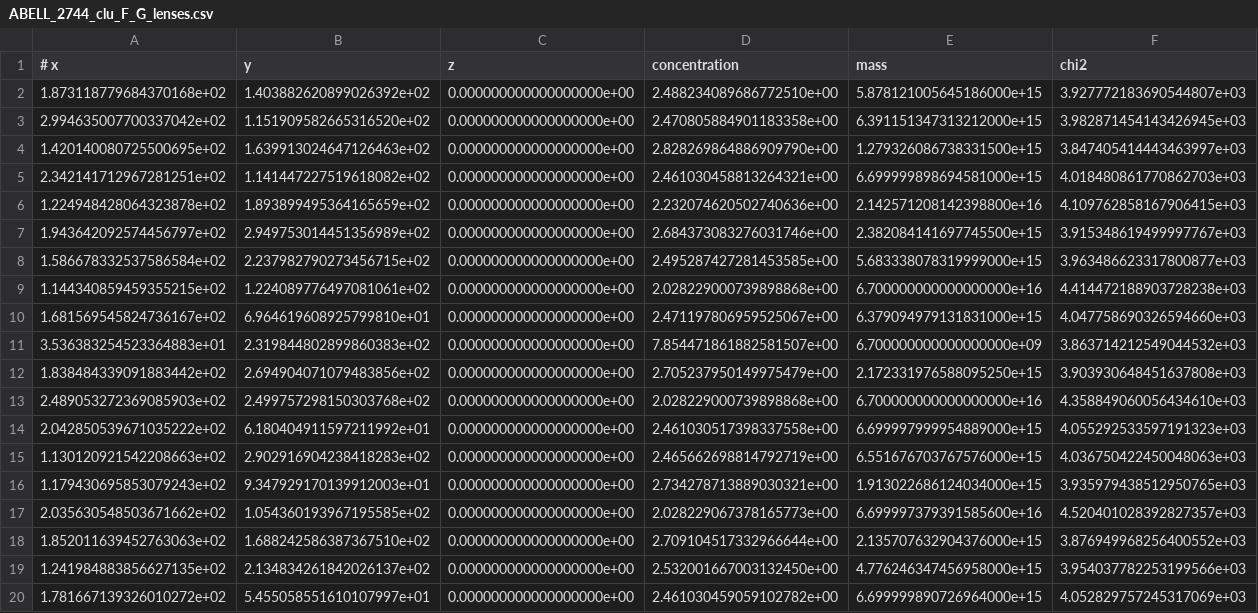
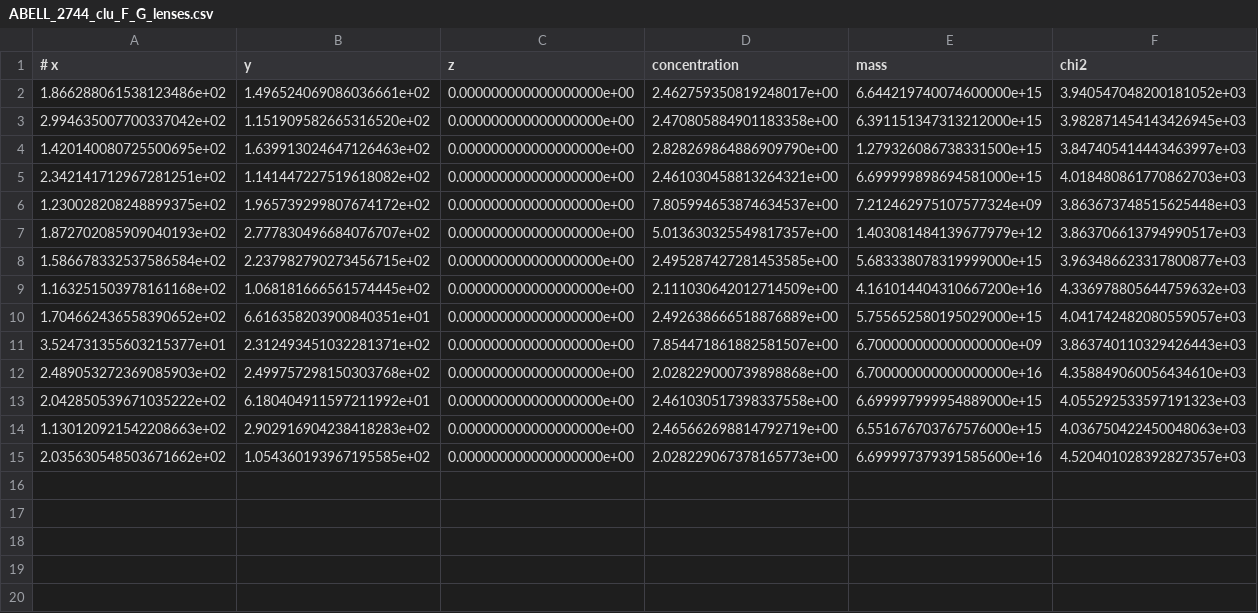
Before and after one commit to jShpiece/Thesis, a CSV file: Output/JWST/ABELL/abel/ABELL_2744_clu_F_G_lenses.csv, drawn as a sheet; removed rows and columns are numbered as before the commit, all else as after; the diff names each change by its address in the sheet, - before the commit and + after, or states it on an @@ line.

Commit message:
Labelling fixes to HST data

```diff
--- a/Output/JWST/ABELL/abel/ABELL_2744_clu_F_G_lenses.csv
+++ b/Output/JWST/ABELL/abel/ABELL_2744_clu_F_G_lenses.csv
-row 2: 1.873118779684370168e+02 | 1.403882620899026392e+02 | 0.000000000000000000e+00 | 2.488234089686772510e+00 | 5.878121005645186000e+15 | 3.927772183690544807e+03
+row 2: 1.866288061538123486e+02 | 1.496524069086036661e+02 | 0.000000000000000000e+00 | 2.462759350819248017e+00 | 6.644219740074600000e+15 | 3.940547048200181052e+03
-row 6: 1.224948428064323878e+02 | 1.893899495364165659e+02 | 0.000000000000000000e+00 | 2.232074620502740636e+00 | 2.142571208142398800e+16 | 4.109762858167906415e+03
-row 7: 1.943642092574456797e+02 | 2.949753014451356989e+02 | 0.000000000000000000e+00 | 2.684373083276031746e+00 | 2.382084141697745500e+15 | 3.915348619499997767e+03
+row 6: 1.230028208248899375e+02 | 1.965739299807674172e+02 | 0.000000000000000000e+00 | 7.805994653874634537e+00 | 7.212462975107577324e+09 | 3.863673748515625448e+03
+row 7: 1.872702085909040193e+02 | 2.777830496684076707e+02 | 0.000000000000000000e+00 | 5.013630325549817357e+00 | 1.403081484139677979e+12 | 3.863706613794990517e+03
-row 9: 1.144340859459355215e+02 | 1.224089776497081061e+02 | 0.000000000000000000e+00 | 2.028229000739898868e+00 | 6.700000000000000000e+16 | 4.414472188903728238e+03
-row 10: 1.681569545824736167e+02 | 6.964619608925799810e+01 | 0.000000000000000000e+00 | 2.471197806959525067e+00 | 6.379094979131831000e+15 | 4.047758690326594660e+03
-row 11: 3.536383254523364883e+01 | 2.319844802899860383e+02 | 0.000000000000000000e+00 | 7.854471861882581507e+00 | 6.700000000000000000e+09 | 3.863714212549044532e+03
-row 12: 1.838484339091883442e+02 | 2.694904071079483856e+02 | 0.000000000000000000e+00 | 2.705237950149975479e+00 | 2.172331976588095250e+15 | 3.903930648451637808e+03
+row 9: 1.163251503978161168e+02 | 1.068181666561574445e+02 | 0.000000000000000000e+00 | 2.111030642012714509e+00 | 4.161014404310667200e+16 | 4.336978805644759632e+03
+row 10: 1.704662436558390652e+02 | 6.616358203900840351e+01 | 0.000000000000000000e+00 | 2.492638666518876889e+00 | 5.755652580195029000e+15 | 4.041742482080559057e+03
+row 11: 3.524731355603215377e+01 | 2.312493451032281371e+02 | 0.000000000000000000e+00 | 7.854471861882581507e+00 | 6.700000000000000000e+09 | 3.863740110329426443e+03
-row 16: 1.179430695853079243e+02 | 9.347929170139912003e+01 | 0.000000000000000000e+00 | 2.734278713889030321e+00 | 1.913022686124034000e+15 | 3.935979438512950765e+03
-row 18: 1.852011639452763063e+02 | 1.688242586387367510e+02 | 0.000000000000000000e+00 | 2.709104517332966644e+00 | 2.135707632904376000e+15 | 3.876949968256400552e+03
-row 19: 1.241984883856627135e+02 | 2.134834261842026137e+02 | 0.000000000000000000e+00 | 2.532001667003132450e+00 | 4.776246347456958000e+15 | 3.954037782253199566e+03
-row 20: 1.781667139326010272e+02 | 5.455058551610107997e+01 | 0.000000000000000000e+00 | 2.461030459059102782e+00 | 6.699999890726964000e+15 | 4.052829757245317069e+03
```
Also changed, not shown: 38 other files.
